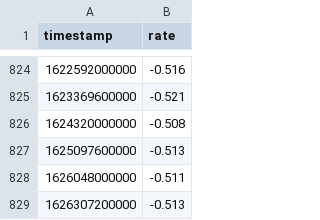
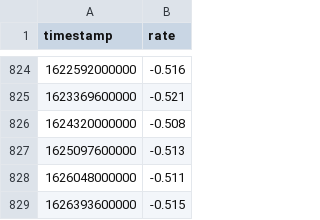
Before and after one commit to wyozi/euribor, a CSV file: 6months.csv, drawn as a sheet; only a part is shown, gaps mark what is left out.

```diff
--- a/6months.csv
+++ b/6months.csv
@@ -828,2 +828,2 @@
 1626048000000,-0.511
-1626307200000,-0.513
+1626393600000,-0.515
```
Also changed, not shown: 12months.csv, 3months.csv.
